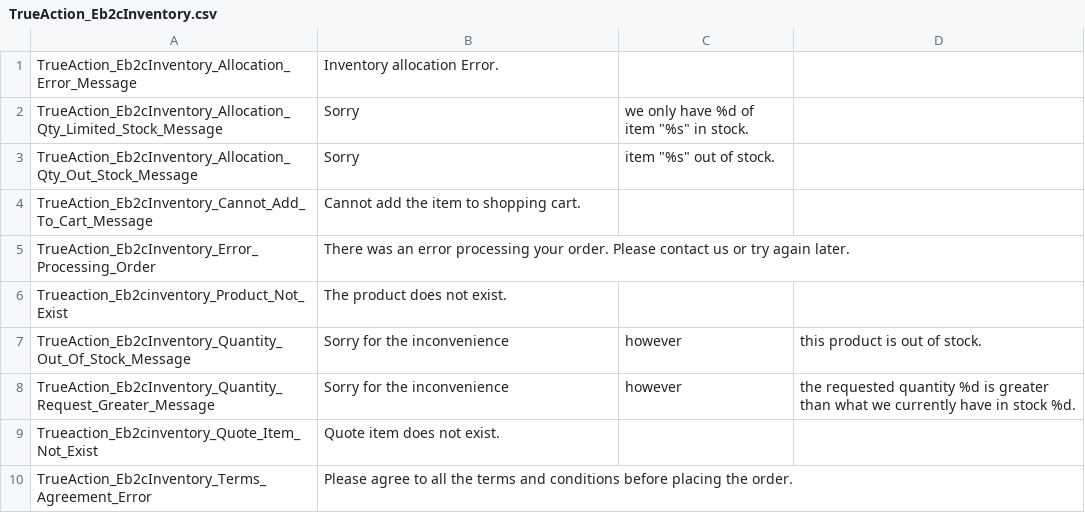
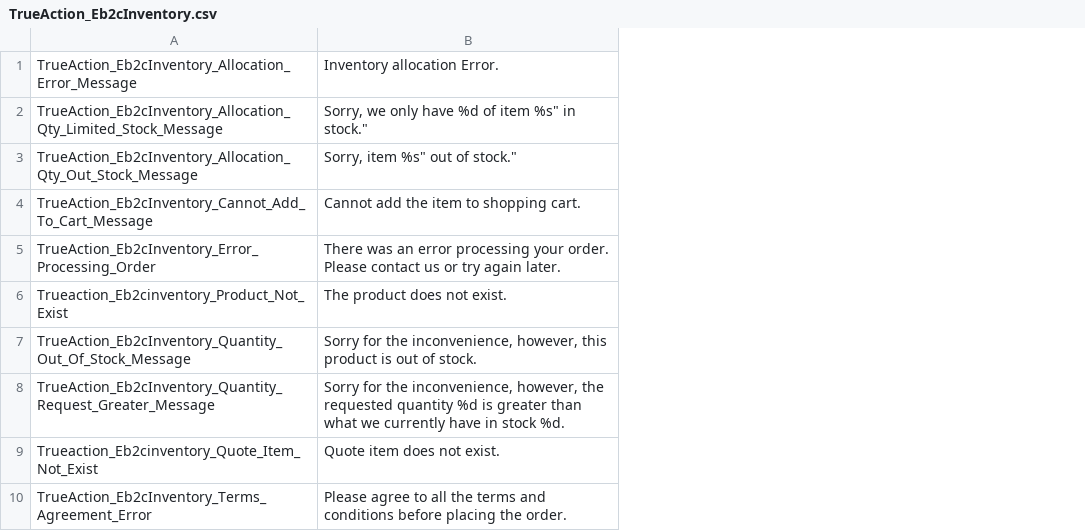
Before and after one commit to kojiromike/magento-retail-order-management, a CSV file: src/app/locale/en_US/TrueAction_Eb2cInventory.csv, drawn as a sheet; the diff names each change by its address in the sheet, - before the commit and + after, or states it on an @@ line.

Commit message:
EBC-270 Fixed translation csv files
Added double quotes to keys and messages
Made whitespace consistent

```diff
--- a/src/app/locale/en_US/TrueAction_Eb2cInventory.csv
+++ b/src/app/locale/en_US/TrueAction_Eb2cInventory.csv
-column C, rows 2-8: we only have %d of item "%s" in stock. | item "%s" out of stock. |  |  |  | however | however
-column D, rows 7-8: this product is out of stock. | the requested quantity %d is greater than what we currently have in stock %d.
-B2: Sorry
+B2: Sorry, we only have %d of item %s" in stock."
-B3: Sorry
+B3: Sorry, item %s" out of stock."
-B7: …for the inconvenience
+B7: …for the inconvenience, however, this product is out of stock.
-B8: …for the inconvenience
+B8: …for the inconvenience, however, the requested quantity %d is greater than what we currently have in stock %d.
```
Also changed, not shown: src/app/locale/en_US/TrueAction_Eb2cAddress.csv, src/app/locale/en_US/TrueAction_Eb2cPayment.csv, 1 other file.
